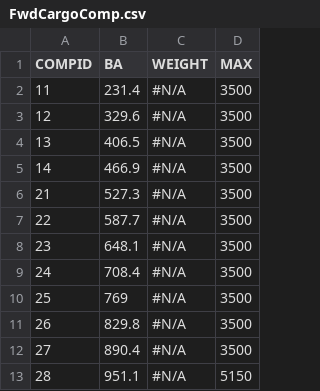
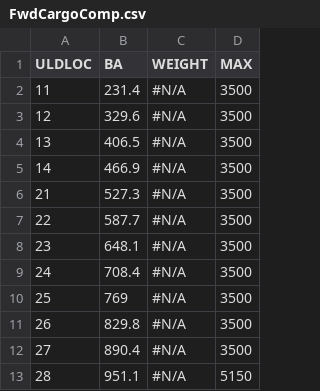
Before and after one commit to Jowjokiyolo/Visual-Loading-System, a CSV file: config/FwdCargoComp.csv, drawn as a sheet.

Commit message:
finish fillComp function and class cleanup

```diff
--- a/config/FwdCargoComp.csv
+++ b/config/FwdCargoComp.csv
@@ -1,2 +1,2 @@
-COMPID,BA,WEIGHT,MAX
+ULDLOC,BA,WEIGHT,MAX
 11,231.4,#N/A,3500
```
Also changed, not shown: 1 other file.
